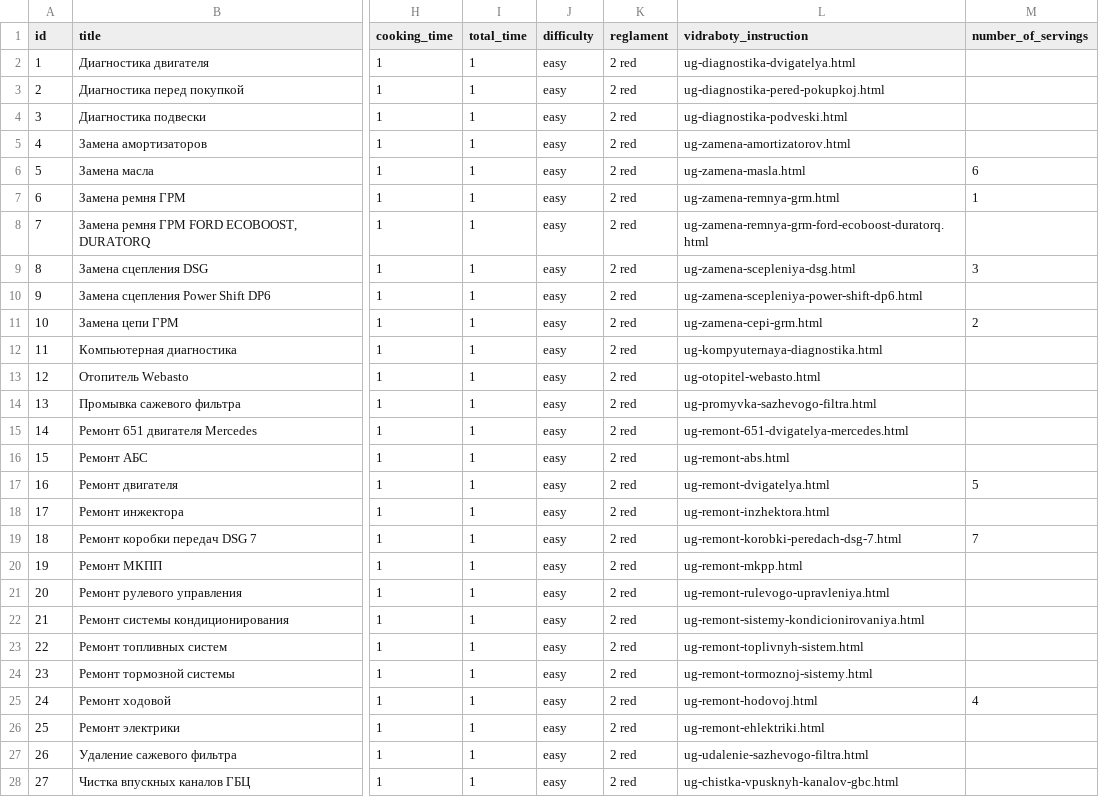
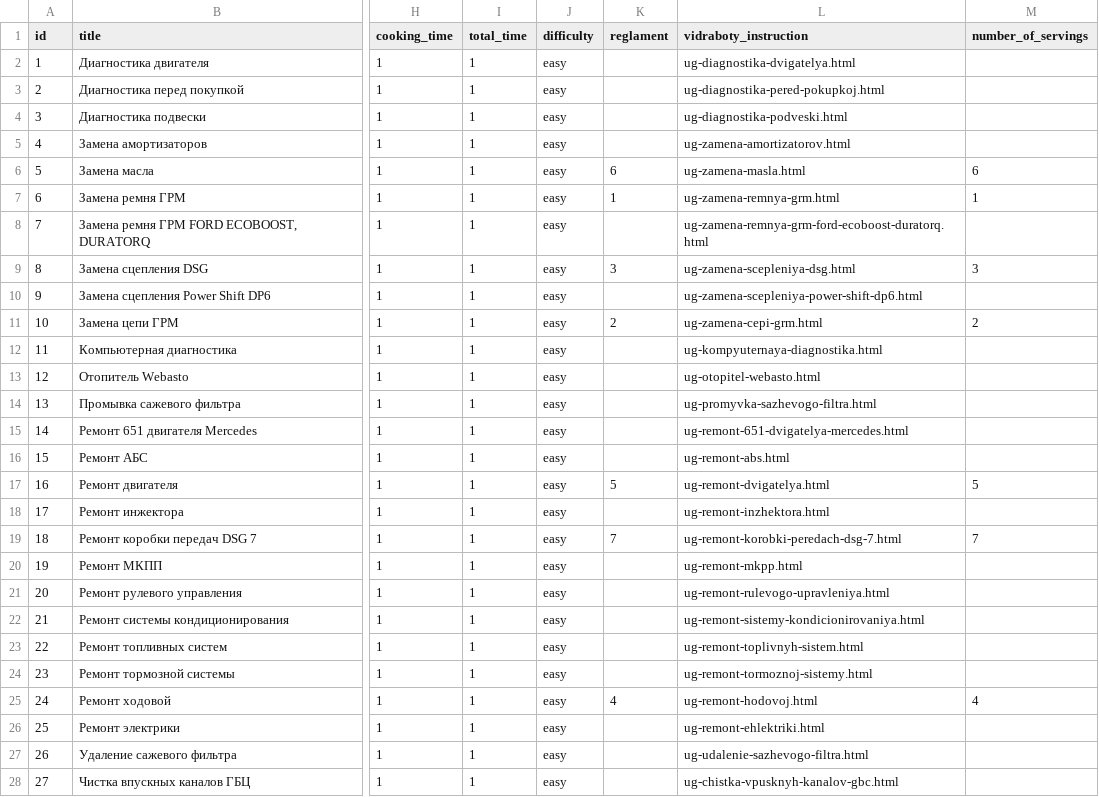
Before and after one commit to augantonov/presta, a CSV file: modules/azrua_content/default_content/languages/ru/node/vidraboty.csv, drawn as a sheet; only a part is shown, gaps mark what is left out; the diff covers the shown part only; the diff names each change by its address in the sheet, - before the commit and + after, or states it on an @@ line.

Commit message:
Update vidraboty.csv

```diff
--- a/modules/azrua_content/default_content/languages/ru/node/vidraboty.csv
+++ b/modules/azrua_content/default_content/languages/ru/node/vidraboty.csv
-K2:K5 (reglament): 2 red
+K2:K5 (reglament): (empty)
-K6 (reglament): 2 red
+K6 (reglament): 6
-K7 (reglament): 2 red
+K7 (reglament): 1
-K8 (reglament): 2 red
+K8 (reglament): (empty)
-K9 (reglament): 2 red
+K9 (reglament): 3
-K10 (reglament): 2 red
+K10 (reglament): (empty)
-K11 (reglament): 2 red
+K11 (reglament): 2
-K12:K16 (reglament): 2 red
+K12:K16 (reglament): (empty)
-K17 (reglament): 2 red
+K17 (reglament): 5
-K18 (reglament): 2 red
+K18 (reglament): (empty)
-K19 (reglament): 2 red
+K19 (reglament): 7
-K20:K24 (reglament): 2 red
+K20:K24 (reglament): (empty)
-K25 (reglament): 2 red
+K25 (reglament): 4
-K26:K28 (reglament): 2 red
+K26:K28 (reglament): (empty)
```
Also changed, not shown: 1 edited cell elsewhere in this file.
